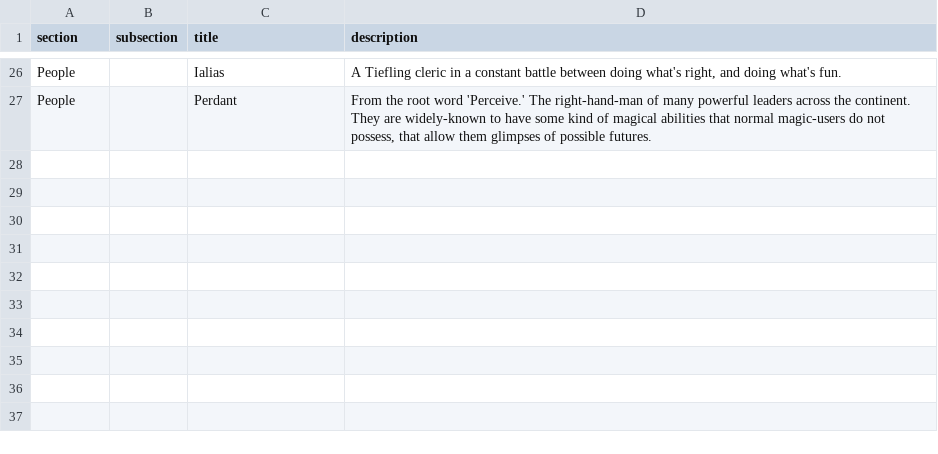
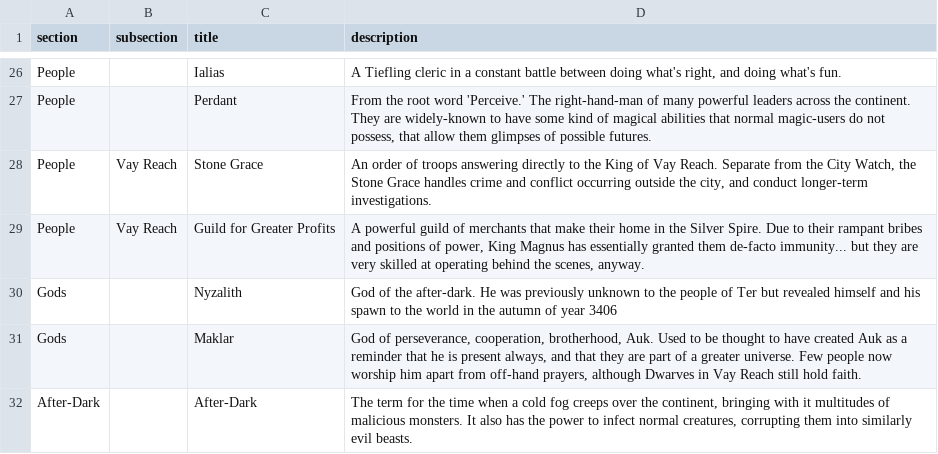
Before and after one commit to a-westermann/shops, a CSV file: encyclopedia.csv, drawn as a sheet; only a part is shown, gaps mark what is left out.

Commit message:
encyclopedia

```diff
--- a/encyclopedia.csv
+++ b/encyclopedia.csv
@@ -27 +27,6 @@ People,,Ialias,"A Tiefling cleric in a constant battle between doing what's righ
 People,,Perdant,"From the root word 'Perceive.' The right-hand-man of many powerful leaders across the continent. They are widely-known to have some kind of magical abilities that normal magic-users do not possess, that allow them glimpses of possible futures."
+People,Vay Reach,Stone Grace,"An order of troops answering directly to the King of Vay Reach. Separate from the City Watch, the Stone Grace handles crime and conflict occurring outside the city, and conduct longer-term investigations."
+People,Vay Reach,Guild for Greater Profits,"A powerful guild of merchants that make their home in the Silver Spire. Due to their rampant bribes and positions of power, King Magnus has essentially granted them de-facto immunity... but they are very skilled at operating behind the scenes, anyway."
+Gods,,Nyzalith,God of the after-dark. He was previously unknown to the people of Ter but revealed himself and his spawn to the world in the autumn of year 3406
+Gods,,Maklar,"God of perseverance, cooperation, brotherhood, Auk. Used to be thought to have created Auk as a reminder that he is present always, and that they are part of a greater universe. Few people now worship him apart from off-hand prayers, although Dwarves in Vay Reach still hold faith."
+After-Dark,,After-Dark,"The term for the time when a cold fog creeps over the continent, bringing with it multitudes of malicious monsters. It also has the power to infect normal creatures, corrupting them into similarly evil beasts."
```
